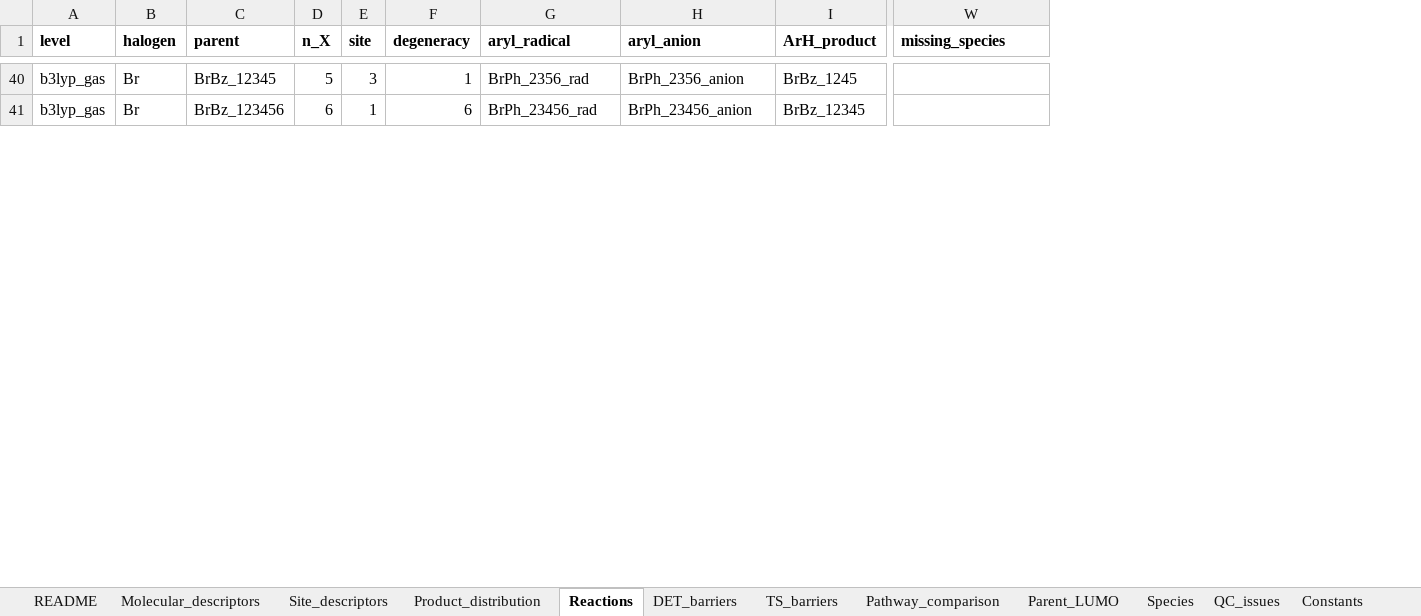
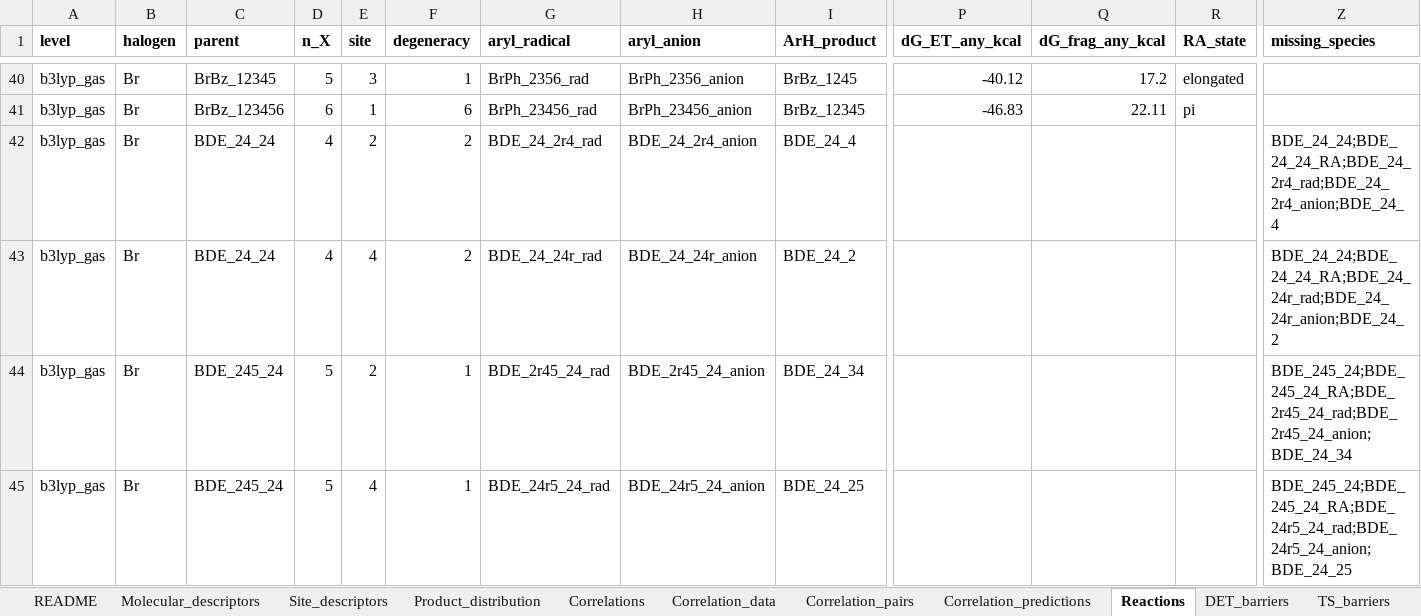
Before and after one commit to Jonas-LaPier/Haloaromatics, an Excel workbook: results/Haloaromatics_results.xlsx, sheet Reactions, drawn as a sheet; only a part is shown, gaps mark what is left out; values as stored, in another font and other column widths than the file's, no borders; rows hold the shown columns only; the diff covers the shown part only; the diff names each change by its address in the sheet, - before the commit and + after, or states it on an @@ line.

Commit message:
Add BDE-47/BDE-99 (diphenyl ether skeleton, products, per-skeleton resources); experimental kobs (-2.0 V, 1,3-DBB per-day fix) and correlation analysis with plots

```diff
--- a/results/Haloaromatics_results.xlsx (sheet Reactions)
+++ b/results/Haloaromatics_results.xlsx (sheet Reactions)
+sheet tab: Correlations
+sheet tab: Correlation_data
+sheet tab: Correlation_pairs
+sheet tab: Correlation_predictions
+column P (dG_ET_any_kcal), rows 40-41: -40.12 | -46.83
+column Q (dG_frag_any_kcal), rows 40-41: 17.2 | 22.11
+column R (RA_state), rows 40-41: elongated | pi
+row 42: b3lyp_gas | Br | BDE_24_24 | 4 | 2 | 2 | BDE_24_2r4_rad | BDE_24_2r4_anion | BDE_24_4 |  |  |  | BDE_24_24;BDE_24_24_RA;BDE_24_2r4_rad;BDE_24_2r4_anion;BDE_24_4
+row 43: b3lyp_gas | Br | BDE_24_24 | 4 | 4 | 2 | BDE_24_24r_rad | BDE_24_24r_anion | BDE_24_2 |  |  |  | BDE_24_24;BDE_24_24_RA;BDE_24_24r_rad;BDE_24_24r_anion;BDE_24_2
+row 44: b3lyp_gas | Br | BDE_245_24 | 5 | 2 | 1 | BDE_2r45_24_rad | BDE_2r45_24_anion | BDE_24_34 |  |  |  | BDE_245_24;BDE_245_24_RA;BDE_2r45_24_rad;BDE_2r45_24_anion;BDE_24_34
+row 45: b3lyp_gas | Br | BDE_245_24 | 5 | 4 | 1 | BDE_24r5_24_rad | BDE_24r5_24_anion | BDE_24_25 |  |  |  | BDE_245_24;BDE_245_24_RA;BDE_24r5_24_rad;BDE_24r5_24_anion;BDE_24_25
```
Also changed, not shown: 24 added rows elsewhere in this sheet, sheet Site_descriptors, sheet QC_issues, sheet Species, sheet DET_barriers, sheet Product_distribution, sheet Molecular_descriptors, 3 more sheets, 56 other files.
